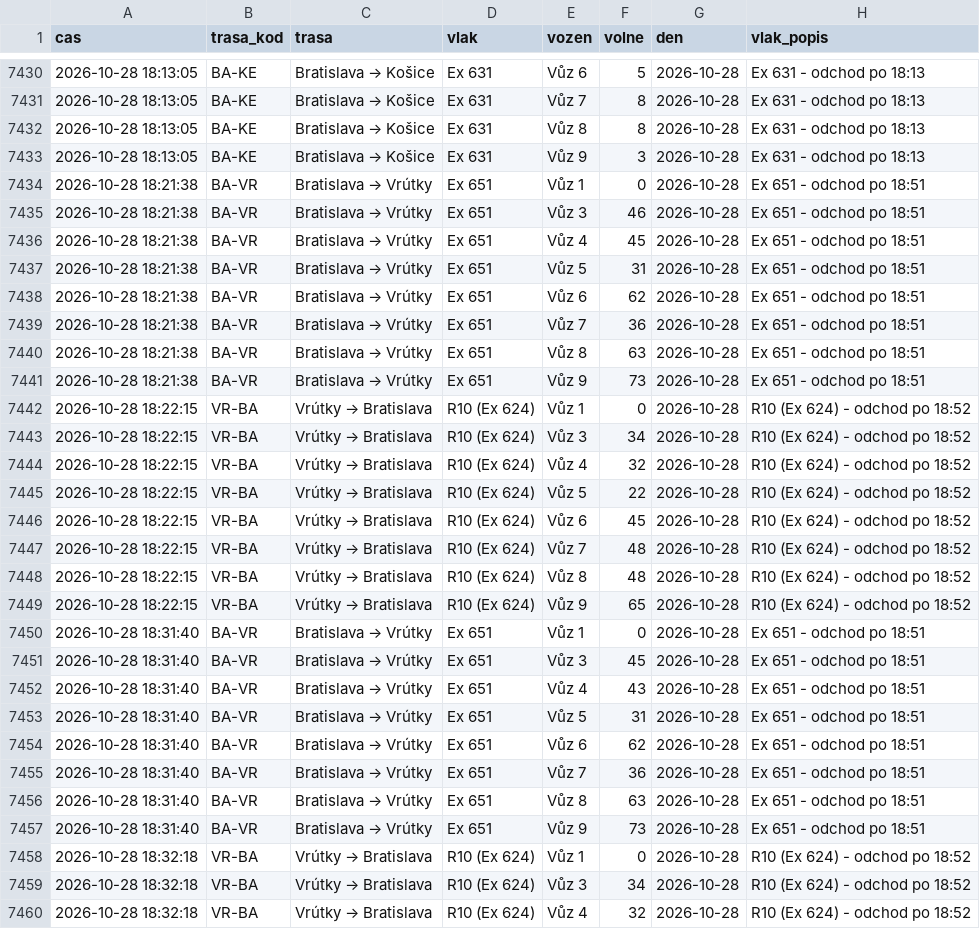
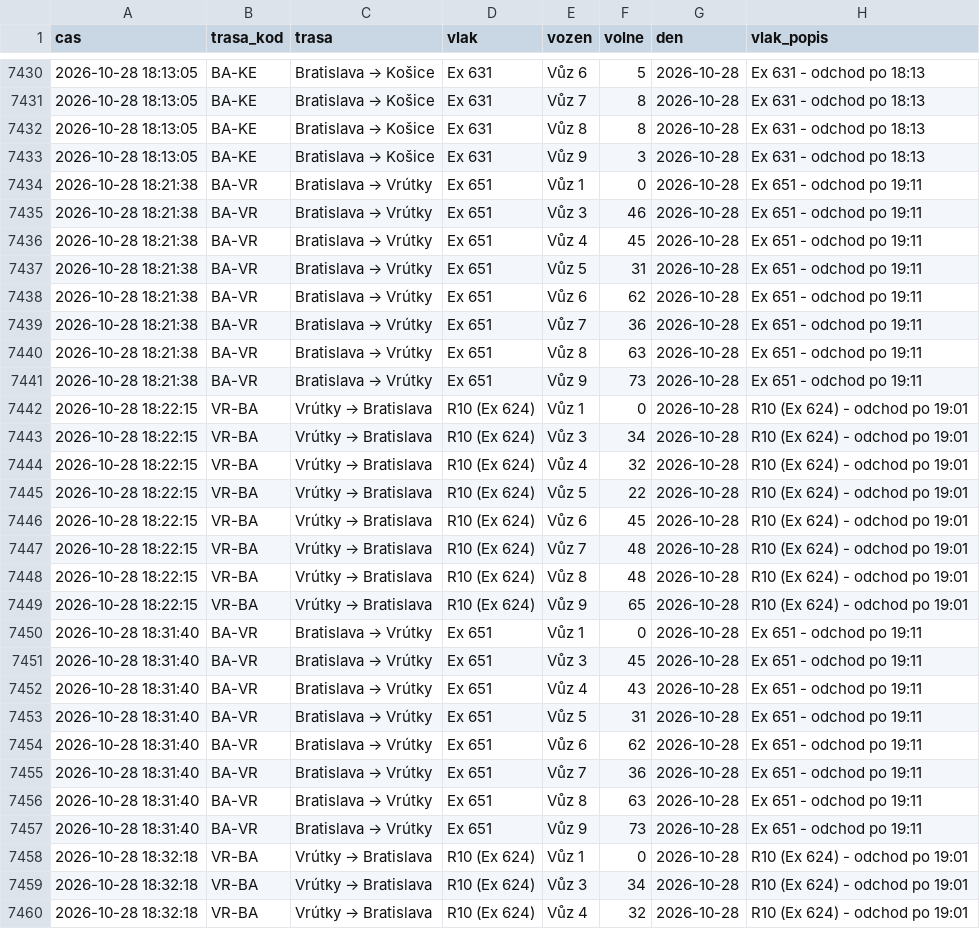
Before and after one commit to lalasonycierny/idos-grafy, a CSV file: data/obsadenost_data.csv, drawn as a sheet; only a part is shown, gaps mark what is left out; the diff covers the shown part only.

```diff
--- a/data/obsadenost_data.csv
+++ b/data/obsadenost_data.csv
@@ -7433,28 +7433,28 @@
 2026-10-28 18:13:05,BA-KE,Bratislava → Košice,Ex 631,Vůz 9,3,2026-10-28,Ex 631 - odchod po 18:13
-2026-10-28 18:21:38,BA-VR,Bratislava → Vrútky,Ex 651,Vůz 1,0,2026-10-28,Ex 651 - odchod po 18:51
-2026-10-28 18:21:38,BA-VR,Bratislava → Vrútky,Ex 651,Vůz 3,46,2026-10-28,Ex 651 - odchod po 18:51
-2026-10-28 18:21:38,BA-VR,Bratislava → Vrútky,Ex 651,Vůz 4,45,2026-10-28,Ex 651 - odchod po 18:51
-2026-10-28 18:21:38,BA-VR,Bratislava → Vrútky,Ex 651,Vůz 5,31,2026-10-28,Ex 651 - odchod po 18:51
-2026-10-28 18:21:38,BA-VR,Bratislava → Vrútky,Ex 651,Vůz 6,62,2026-10-28,Ex 651 - odchod po 18:51
-2026-10-28 18:21:38,BA-VR,Bratislava → Vrútky,Ex 651,Vůz 7,36,2026-10-28,Ex 651 - odchod po 18:51
-2026-10-28 18:21:38,BA-VR,Bratislava → Vrútky,Ex 651,Vůz 8,63,2026-10-28,Ex 651 - odchod po 18:51
-2026-10-28 18:21:38,BA-VR,Bratislava → Vrútky,Ex 651,Vůz 9,73,2026-10-28,Ex 651 - odchod po 18:51
-2026-10-28 18:22:15,VR-BA,Vrútky → Bratislava,R10 (Ex 624),Vůz 1,0,2026-10-28,R10 (Ex 624) - odchod po 18:52
-2026-10-28 18:22:15,VR-BA,Vrútky → Bratislava,R10 (Ex 624),Vůz 3,34,2026-10-28,R10 (Ex 624) - odchod po 18:52
-2026-10-28 18:22:15,VR-BA,Vrútky → Bratislava,R10 (Ex 624),Vůz 4,32,2026-10-28,R10 (Ex 624) - odchod po 18:52
-2026-10-28 18:22:15,VR-BA,Vrútky → Bratislava,R10 (Ex 624),Vůz 5,22,2026-10-28,R10 (Ex 624) - odchod po 18:52
-2026-10-28 18:22:15,VR-BA,Vrútky → Bratislava,R10 (Ex 624),Vůz 6,45,2026-10-28,R10 (Ex 624) - odchod po 18:52
-2026-10-28 18:22:15,VR-BA,Vrútky → Bratislava,R10 (Ex 624),Vůz 7,48,2026-10-28,R10 (Ex 624) - odchod po 18:52
-2026-10-28 18:22:15,VR-BA,Vrútky → Bratislava,R10 (Ex 624),Vůz 8,48,2026-10-28,R10 (Ex 624) - odchod po 18:52
-2026-10-28 18:22:15,VR-BA,Vrútky → Bratislava,R10 (Ex 624),Vůz 9,65,2026-10-28,R10 (Ex 624) - odchod po 18:52
-2026-10-28 18:31:40,BA-VR,Bratislava → Vrútky,Ex 651,Vůz 1,0,2026-10-28,Ex 651 - odchod po 18:51
-2026-10-28 18:31:40,BA-VR,Bratislava → Vrútky,Ex 651,Vůz 3,45,2026-10-28,Ex 651 - odchod po 18:51
-2026-10-28 18:31:40,BA-VR,Bratislava → Vrútky,Ex 651,Vůz 4,43,2026-10-28,Ex 651 - odchod po 18:51
-2026-10-28 18:31:40,BA-VR,Bratislava → Vrútky,Ex 651,Vůz 5,31,2026-10-28,Ex 651 - odchod po 18:51
-2026-10-28 18:31:40,BA-VR,Bratislava → Vrútky,Ex 651,Vůz 6,62,2026-10-28,Ex 651 - odchod po 18:51
-2026-10-28 18:31:40,BA-VR,Bratislava → Vrútky,Ex 651,Vůz 7,36,2026-10-28,Ex 651 - odchod po 18:51
-2026-10-28 18:31:40,BA-VR,Bratislava → Vrútky,Ex 651,Vůz 8,63,2026-10-28,Ex 651 - odchod po 18:51
-2026-10-28 18:31:40,BA-VR,Bratislava → Vrútky,Ex 651,Vůz 9,73,2026-10-28,Ex 651 - odchod po 18:51
-2026-10-28 18:32:18,VR-BA,Vrútky → Bratislava,R10 (Ex 624),Vůz 1,0,2026-10-28,R10 (Ex 624) - odchod po 18:52
-2026-10-28 18:32:18,VR-BA,Vrútky → Bratislava,R10 (Ex 624),Vůz 3,34,2026-10-28,R10 (Ex 624) - odchod po 18:52
-2026-10-28 18:32:18,VR-BA,Vrútky → Bratislava,R10 (Ex 624),Vůz 4,32,2026-10-28,R10 (Ex 624) - odchod po 18:52
+2026-10-28 18:21:38,BA-VR,Bratislava → Vrútky,Ex 651,Vůz 1,0,2026-10-28,Ex 651 - odchod po 19:11
+2026-10-28 18:21:38,BA-VR,Bratislava → Vrútky,Ex 651,Vůz 3,46,2026-10-28,Ex 651 - odchod po 19:11
+2026-10-28 18:21:38,BA-VR,Bratislava → Vrútky,Ex 651,Vůz 4,45,2026-10-28,Ex 651 - odchod po 19:11
+2026-10-28 18:21:38,BA-VR,Bratislava → Vrútky,Ex 651,Vůz 5,31,2026-10-28,Ex 651 - odchod po 19:11
+2026-10-28 18:21:38,BA-VR,Bratislava → Vrútky,Ex 651,Vůz 6,62,2026-10-28,Ex 651 - odchod po 19:11
+2026-10-28 18:21:38,BA-VR,Bratislava → Vrútky,Ex 651,Vůz 7,36,2026-10-28,Ex 651 - odchod po 19:11
+2026-10-28 18:21:38,BA-VR,Bratislava → Vrútky,Ex 651,Vůz 8,63,2026-10-28,Ex 651 - odchod po 19:11
+2026-10-28 18:21:38,BA-VR,Bratislava → Vrútky,Ex 651,Vůz 9,73,2026-10-28,Ex 651 - odchod po 19:11
+2026-10-28 18:22:15,VR-BA,Vrútky → Bratislava,R10 (Ex 624),Vůz 1,0,2026-10-28,R10 (Ex 624) - odchod po 19:01
+2026-10-28 18:22:15,VR-BA,Vrútky → Bratislava,R10 (Ex 624),Vůz 3,34,2026-10-28,R10 (Ex 624) - odchod po 19:01
+2026-10-28 18:22:15,VR-BA,Vrútky → Bratislava,R10 (Ex 624),Vůz 4,32,2026-10-28,R10 (Ex 624) - odchod po 19:01
+2026-10-28 18:22:15,VR-BA,Vrútky → Bratislava,R10 (Ex 624),Vůz 5,22,2026-10-28,R10 (Ex 624) - odchod po 19:01
+2026-10-28 18:22:15,VR-BA,Vrútky → Bratislava,R10 (Ex 624),Vůz 6,45,2026-10-28,R10 (Ex 624) - odchod po 19:01
+2026-10-28 18:22:15,VR-BA,Vrútky → Bratislava,R10 (Ex 624),Vůz 7,48,2026-10-28,R10 (Ex 624) - odchod po 19:01
+2026-10-28 18:22:15,VR-BA,Vrútky → Bratislava,R10 (Ex 624),Vůz 8,48,2026-10-28,R10 (Ex 624) - odchod po 19:01
+2026-10-28 18:22:15,VR-BA,Vrútky → Bratislava,R10 (Ex 624),Vůz 9,65,2026-10-28,R10 (Ex 624) - odchod po 19:01
+2026-10-28 18:31:40,BA-VR,Bratislava → Vrútky,Ex 651,Vůz 1,0,2026-10-28,Ex 651 - odchod po 19:11
+2026-10-28 18:31:40,BA-VR,Bratislava → Vrútky,Ex 651,Vůz 3,45,2026-10-28,Ex 651 - odchod po 19:11
+2026-10-28 18:31:40,BA-VR,Bratislava → Vrútky,Ex 651,Vůz 4,43,2026-10-28,Ex 651 - odchod po 19:11
+2026-10-28 18:31:40,BA-VR,Bratislava → Vrútky,Ex 651,Vůz 5,31,2026-10-28,Ex 651 - odchod po 19:11
+2026-10-28 18:31:40,BA-VR,Bratislava → Vrútky,Ex 651,Vůz 6,62,2026-10-28,Ex 651 - odchod po 19:11
+2026-10-28 18:31:40,BA-VR,Bratislava → Vrútky,Ex 651,Vůz 7,36,2026-10-28,Ex 651 - odchod po 19:11
+2026-10-28 18:31:40,BA-VR,Bratislava → Vrútky,Ex 651,Vůz 8,63,2026-10-28,Ex 651 - odchod po 19:11
+2026-10-28 18:31:40,BA-VR,Bratislava → Vrútky,Ex 651,Vůz 9,73,2026-10-28,Ex 651 - odchod po 19:11
+2026-10-28 18:32:18,VR-BA,Vrútky → Bratislava,R10 (Ex 624),Vůz 1,0,2026-10-28,R10 (Ex 624) - odchod po 19:01
+2026-10-28 18:32:18,VR-BA,Vrútky → Bratislava,R10 (Ex 624),Vůz 3,34,2026-10-28,R10 (Ex 624) - odchod po 19:01
+2026-10-28 18:32:18,VR-BA,Vrútky → Bratislava,R10 (Ex 624),Vůz 4,32,2026-10-28,R10 (Ex 624) - odchod po 19:01
```
Also changed, not shown: 16 added rows and 45 edited cells elsewhere in this file, 3 other files.
